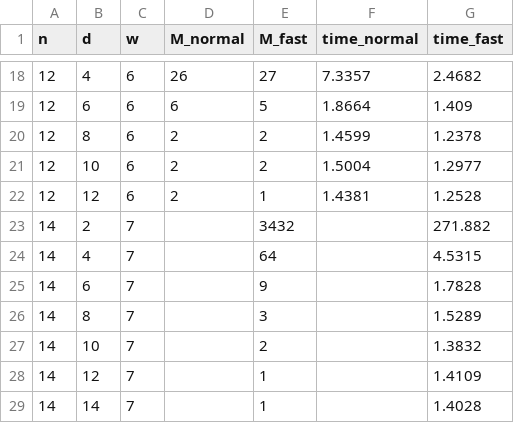
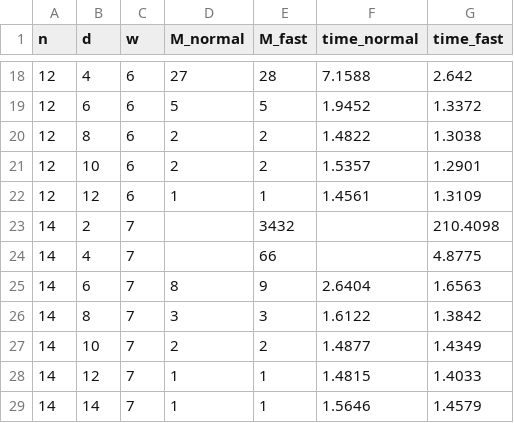
Before and after one commit to mehrshaad/Edit-Distance-Codes, a CSV file: report/results.csv, drawn as a sheet; only a part is shown, gaps mark what is left out; the diff covers the shown part only.

```diff
--- a/report/results.csv
+++ b/report/results.csv
@@ -18,12 +18,12 @@ n,d,w,M_normal,M_fast,time_normal,time_fast
-12,4,6,26,27,7.3357,2.4682
-12,6,6,6,5,1.8664,1.409
-12,8,6,2,2,1.4599,1.2378
-12,10,6,2,2,1.5004,1.2977
-12,12,6,2,1,1.4381,1.2528
-14,2,7,,3432,,271.882
-14,4,7,,64,,4.5315
-14,6,7,,9,,1.7828
-14,8,7,,3,,1.5289
-14,10,7,,2,,1.3832
-14,12,7,,1,,1.4109
-14,14,7,,1,,1.4028
+12,4,6,27,28,7.1588,2.642
+12,6,6,5,5,1.9452,1.3372
+12,8,6,2,2,1.4822,1.3038
+12,10,6,2,2,1.5357,1.2901
+12,12,6,1,1,1.4561,1.3109
+14,2,7,,3432,,210.4098
+14,4,7,,66,,4.8775
+14,6,7,8,9,2.6404,1.6563
+14,8,7,3,3,1.6122,1.3842
+14,10,7,2,2,1.4877,1.4349
+14,12,7,1,1,1.4815,1.4033
+14,14,7,1,1,1.5646,1.4579
```
Also changed, not shown: 32 edited cells elsewhere in this file, 29 other files.
